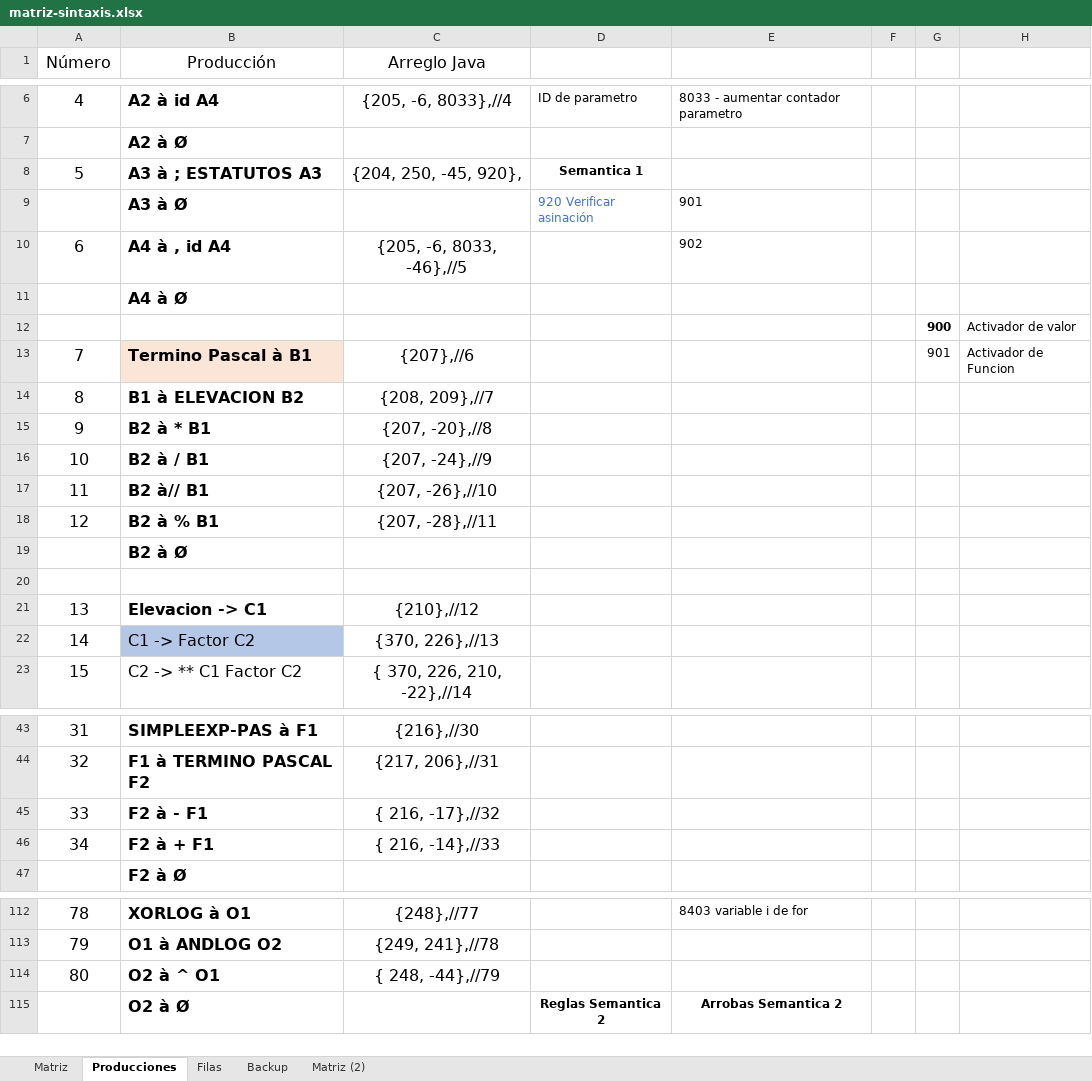
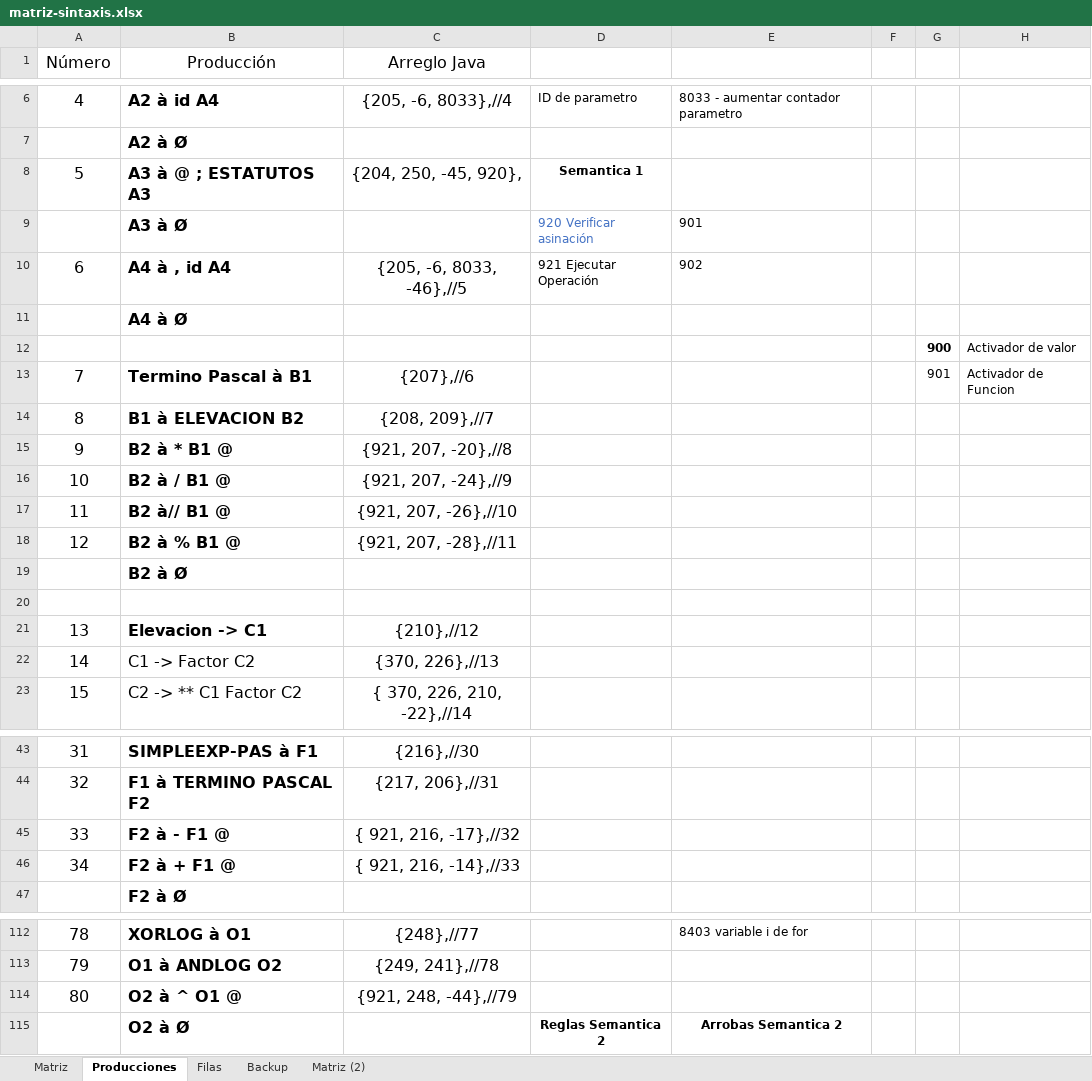
Before and after one commit to marcoalex98/Compilador, an Excel workbook: matriz-sintaxis.xlsx, sheet Producciones, drawn as a sheet; only a part is shown, gaps mark what is left out; values as stored, in another font and other column widths than the file's, no borders; the diff covers the shown part only; the diff names each change by its address in the sheet, - before the commit and + after, or states it on an @@ line.

Commit message:
Regla 1050
Falta checar los arreglos con :

```diff
--- a/matriz-sintaxis.xlsx (sheet Producciones)
+++ b/matriz-sintaxis.xlsx (sheet Producciones)
-B8 (Producción): A3 à ; ESTATUTOS A3
+B8 (Producción): A3 à @ ; ESTATUTOS A3
-D10: (empty)
+D10: 921 Ejecutar Operación
-B13 fill: #FBE5D6
+B13 fill: none
-B15 (Producción): B2 à * B1
+B15 (Producción): B2 à * B1 @
-C15 (Arreglo Java): {207, -20},//8
+C15 (Arreglo Java): {921, 207, -20},//8
-B16 (Producción): B2 à / B1
+B16 (Producción): B2 à / B1 @
-C16 (Arreglo Java): {207, -24},//9
+C16 (Arreglo Java): {921, 207, -24},//9
-B17 (Producción): B2 à// B1
+B17 (Producción): B2 à// B1 @
-C17 (Arreglo Java): {207, -26},//10
+C17 (Arreglo Java): {921, 207, -26},//10
-B18 (Producción): B2 à % B1
+B18 (Producción): B2 à % B1 @
-C18 (Arreglo Java): {207, -28},//11
+C18 (Arreglo Java): {921, 207, -28},//11
-B22 fill: #B4C7E7
+B22 fill: none
-B45 (Producción): F2 à - F1
+B45 (Producción): F2 à - F1 @
-C45 (Arreglo Java): { 216, -17},//32
+C45 (Arreglo Java): { 921, 216, -17},//32
-B46 (Producción): F2 à + F1
+B46 (Producción): F2 à + F1 @
-C46 (Arreglo Java): { 216, -14},//33
+C46 (Arreglo Java): { 921, 216, -14},//33
-B114 (Producción): O2 à ^ O1
+B114 (Producción): O2 à ^ O1 @
-C114 (Arreglo Java): { 248, -44},//79
+C114 (Arreglo Java): {921, 248, -44},//79
```
Also changed, not shown: 35 edited cells and cell formats elsewhere in this sheet, 12 other files.
